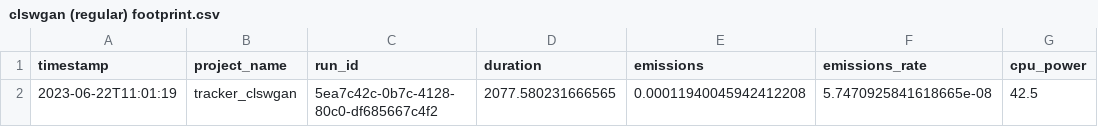
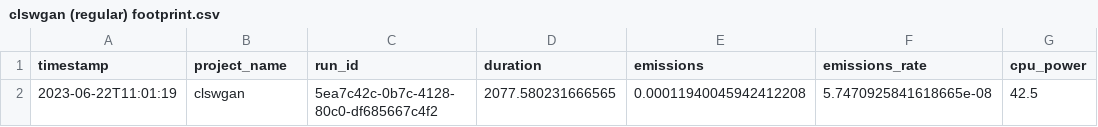
Before and after one commit to luca-rossi/analogy-based-zsl, a CSV file: footprint/clswgan (regular) footprint.csv, drawn as a sheet; only a part is shown; the diff names each change by its address in the sheet, - before the commit and + after, or states it on an @@ line.

```diff
--- a/footprint/clswgan (regular) footprint.csv
+++ b/footprint/clswgan (regular) footprint.csv
-B2 (project_name): tracker_clswgan
+B2 (project_name): clswgan
```
Also changed, not shown: footprint/free (regular) footprint.csv, footprint/tfvaegan (regular) footprint.csv, 4 other files.
